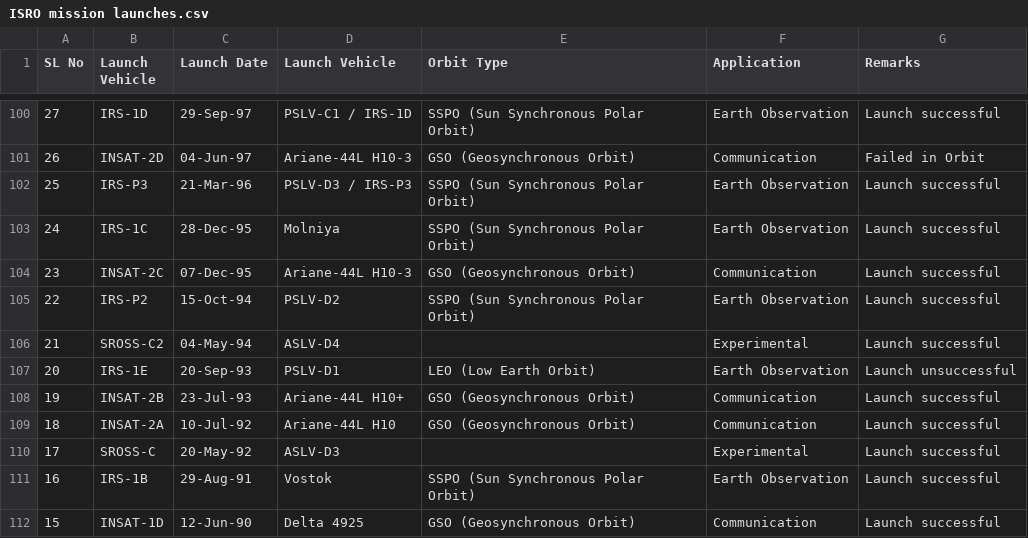
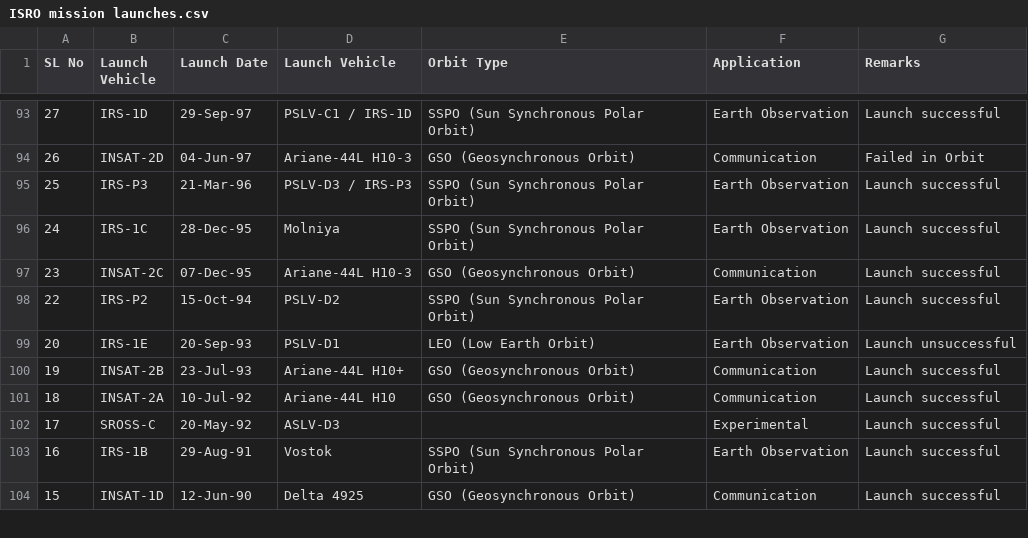
Before and after one commit to KaranPatelDev/Space-Exploration, a CSV file: server/dataset/ISRO mission launches.csv, drawn as a sheet; only a part is shown, gaps mark what is left out; the diff covers the shown part only; the diff names each change by its address in the sheet, - before the commit and + after, or states it on an @@ line.

Commit message:
Update ISRO mission launches.csv

```diff
--- a/server/dataset/ISRO mission launches.csv
+++ b/server/dataset/ISRO mission launches.csv
-row 106: 21 | SROSS-C2 | 04-May-94 | ASLV-D4 |  | Experimental | Launch successful
```
Also changed, not shown: 7 removed rows and 2 edited cells elsewhere in this file.
